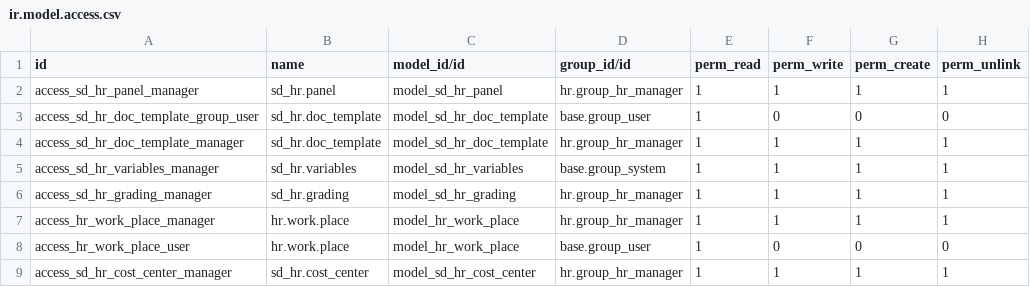
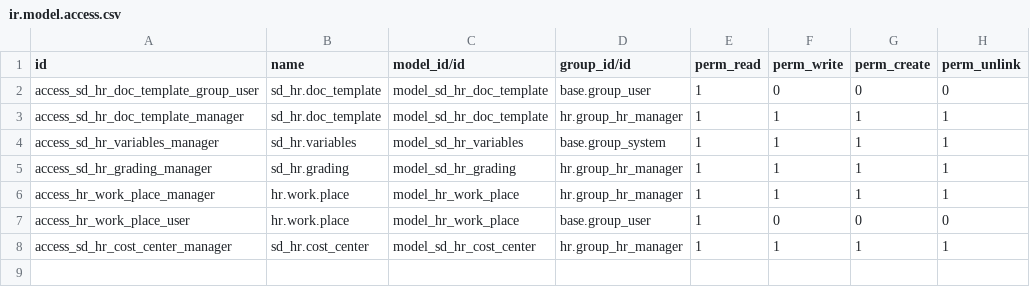
Before and after one commit to giladoo/sd_hr, a CSV file: security/ir.model.access.csv, drawn as a sheet; the diff names each change by its address in the sheet, - before the commit and + after, or states it on an @@ line.

```diff
--- a/security/ir.model.access.csv
+++ b/security/ir.model.access.csv
-row 2: access_sd_hr_panel_manager | sd_hr.panel | model_sd_hr_panel | hr.group_hr_manager | 1 | 1 | 1 | 1
```
Also changed, not shown: 8 other files.
